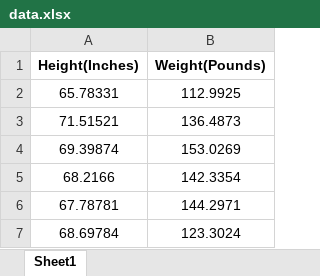
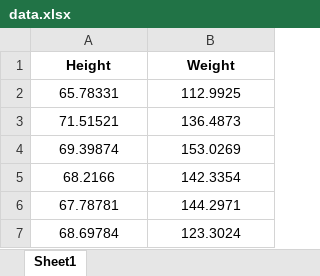
Before and after one commit to KVitaliiy/mathematical_statistic, an Excel workbook: lab4-linear_regression/data.xlsx, sheet Sheet1, drawn as a sheet; only a part is shown; values as stored, in another font and other column widths than the file's, no borders; removed rows and columns are numbered as before the commit, all else as after; the diff names each change by its address in the sheet, - before the commit and + after, or states it on an @@ line.

Commit message:
change name of columns

```diff
--- a/lab4-linear_regression/data.xlsx (sheet Sheet1)
+++ b/lab4-linear_regression/data.xlsx (sheet Sheet1)
-row 1: Height(Inches) | Weight(Pounds)
+row 1: Height | Weight
```
